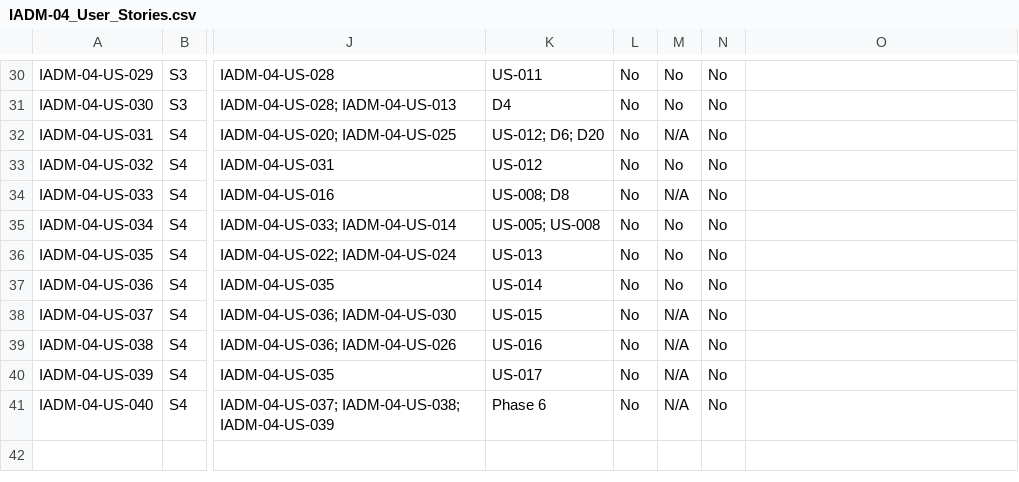
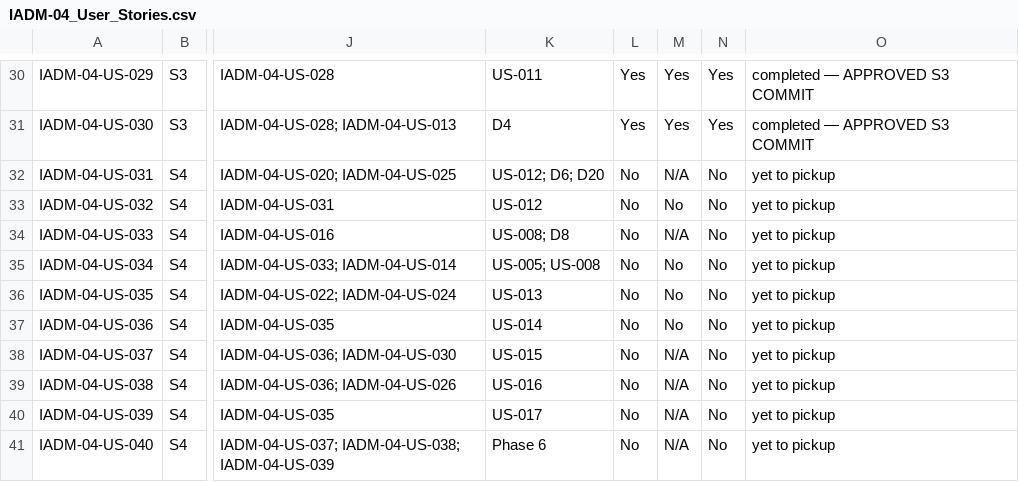
Before and after one commit to campxsync/CampXSync_V2.0, a CSV file: docs/user-stories/IADM-04_User_Stories.csv, drawn as a sheet; only a part is shown, gaps mark what is left out; the diff covers the shown part only; the diff names each change by its address in the sheet, - before the commit and + after, or states it on an @@ line.

```diff
--- a/docs/user-stories/IADM-04_User_Stories.csv
+++ b/docs/user-stories/IADM-04_User_Stories.csv
-L30:L31: No
+L30:L31: Yes
-M30:M31: No
+M30:M31: Yes
-N30:N31: No
+N30:N31: Yes
-O30:O31: (empty)
+O30:O31: completed — APPROVED S3 COMMIT
-O32:O41: (empty)
+O32:O41: yet to pickup
```
Also changed, not shown: 99 edited cells elsewhere in this file, 17 other files.
